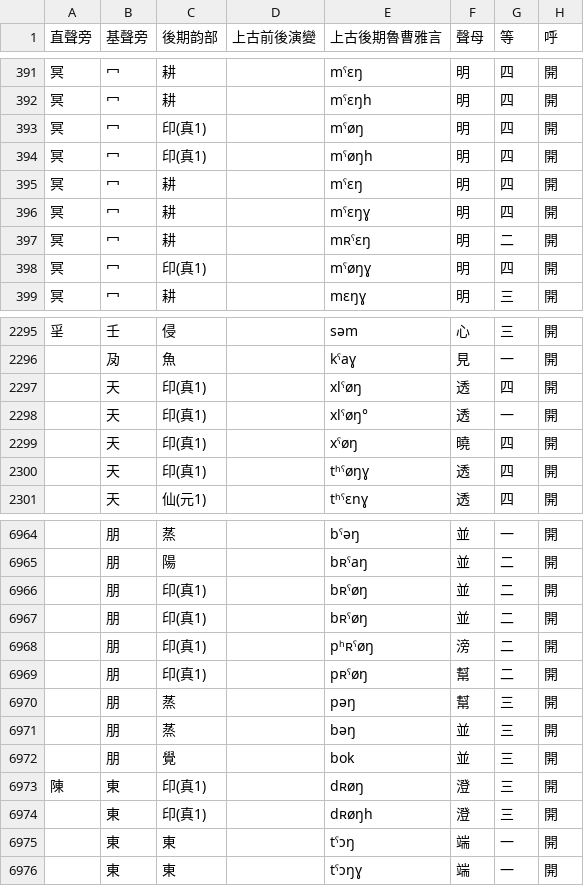
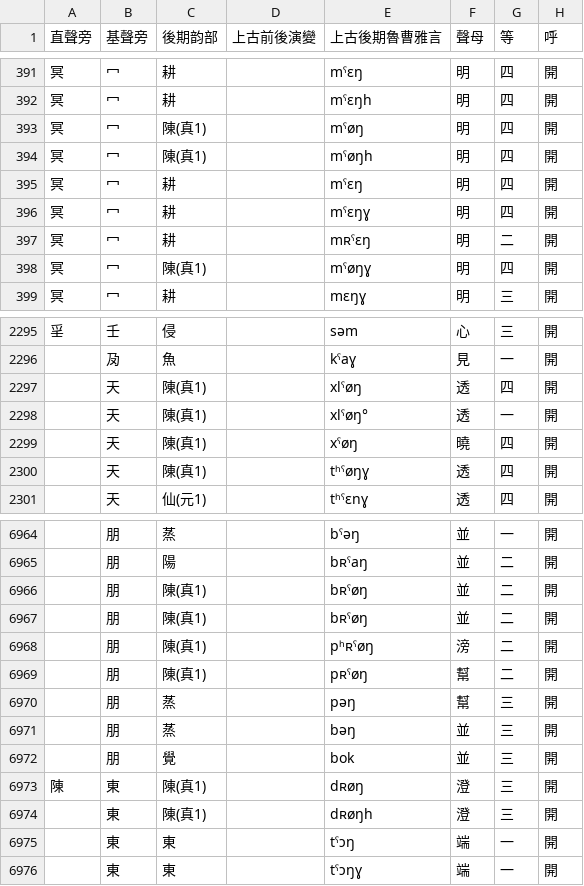
Before and after one commit to uliloewi/Shang4Gu3In1, a CSV file: 上古音.csv, drawn as a sheet; only a part is shown, gaps mark what is left out; the diff covers the shown part only; the diff names each change by its address in the sheet, - before the commit and + after, or states it on an @@ line.

```diff
--- a/上古音.csv
+++ b/上古音.csv
-C393:C394 (後期韵部): 印(真1)
+C393:C394 (後期韵部): 陳(真1)
-C398 (後期韵部): 印(真1)
+C398 (後期韵部): 陳(真1)
-C2297:C2300 (後期韵部): 印(真1)
+C2297:C2300 (後期韵部): 陳(真1)
-C6966:C6969 (後期韵部): 印(真1)
+C6966:C6969 (後期韵部): 陳(真1)
-C6973:C6974 (後期韵部): 印(真1)
+C6973:C6974 (後期韵部): 陳(真1)
```
Also changed, not shown: 57 edited cells elsewhere in this file, 2 other files.
